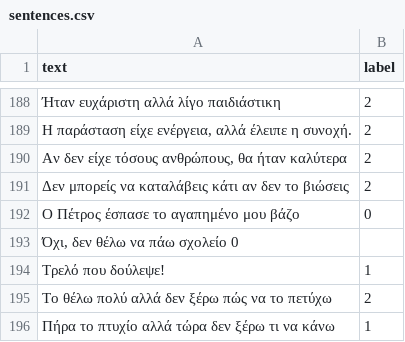
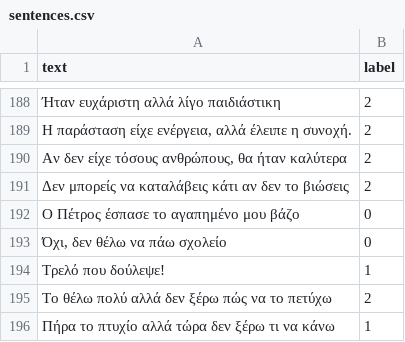
Before and after one commit to TheanoSpiliopoulou/project1, a CSV file: sentences.csv, drawn as a sheet; only a part is shown, gaps mark what is left out; removed rows and columns are numbered as before the commit, all else as after; the diff names each change by its address in the sheet, - before the commit and + after, or states it on an @@ line.

Commit message:
Update sentences.csv

```diff
--- a/sentences.csv
+++ b/sentences.csv
-row 193: Όχι, δεν θέλω να πάω σχολείο 0
+row 193: Όχι, δεν θέλω να πάω σχολείο | 0
```
